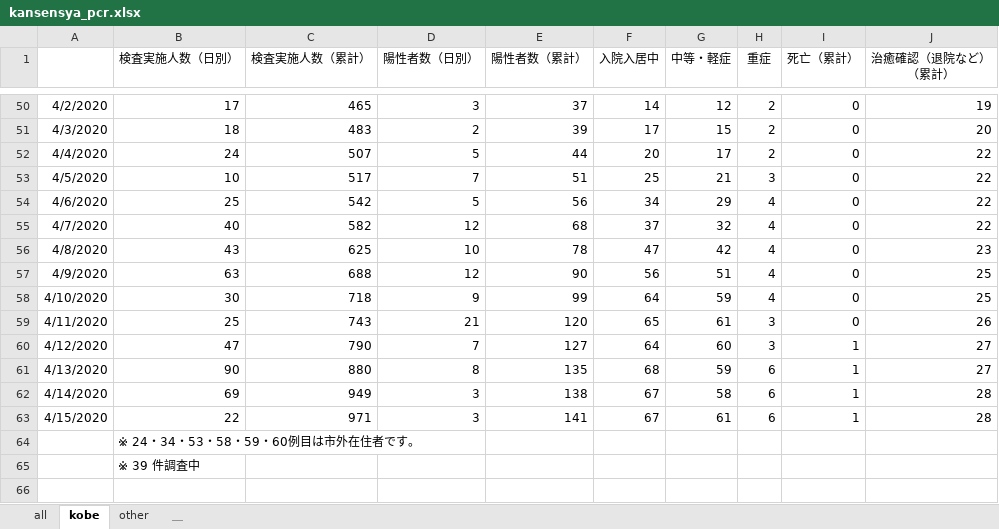
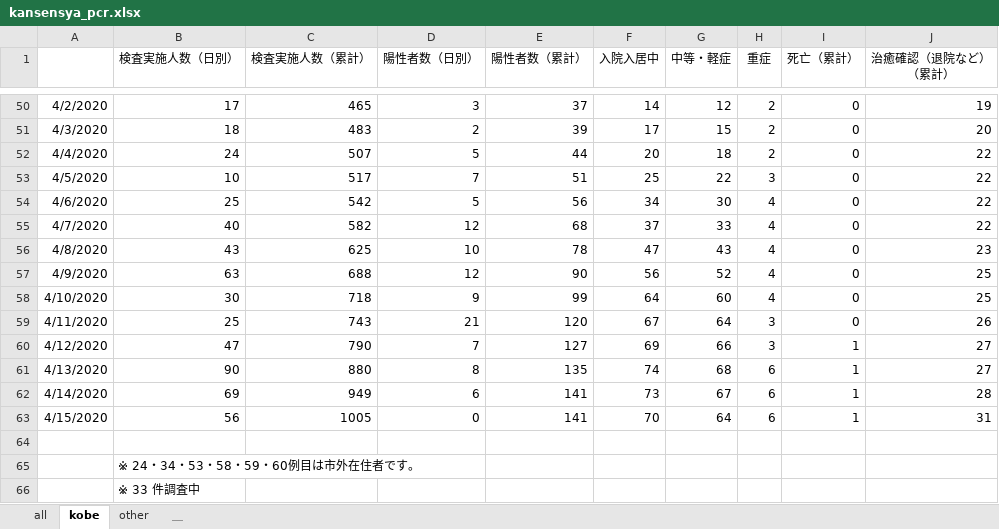
Before and after one commit to y-chan/covid19kobe-scraping, an Excel workbook: kansensya_pcr.xlsx, sheet kobe, drawn as a sheet; only a part is shown, gaps mark what is left out; values as stored, in another font and other column widths than the file's, no borders; addresses are those after the commit; the diff names each change by its address in the sheet, - before the commit and + after, or states it on an @@ line.

```diff
--- a/kansensya_pcr.xlsx (sheet kobe)
+++ b/kansensya_pcr.xlsx (sheet kobe)
-G52 (中等・軽症): 17
+G52 (中等・軽症): 18
-G53 (中等・軽症): 21
+G53 (中等・軽症): 22
-G54 (中等・軽症): 29
+G54 (中等・軽症): 30
-G55 (中等・軽症): 32
+G55 (中等・軽症): 33
-G56 (中等・軽症): 42
+G56 (中等・軽症): 43
-G57 (中等・軽症): 51
+G57 (中等・軽症): 52
-G58 (中等・軽症): 59
+G58 (中等・軽症): 60
-F59 (入院入居中): 65
+F59 (入院入居中): 67
-G59 (中等・軽症): 61
+G59 (中等・軽症): 64
-F60 (入院入居中): 64
+F60 (入院入居中): 69
-G60 (中等・軽症): 60
+G60 (中等・軽症): 66
-F61 (入院入居中): 68
+F61 (入院入居中): 74
-G61 (中等・軽症): 59
+G61 (中等・軽症): 68
-D62 (陽性者数（日別）): 3
+D62 (陽性者数（日別）): 6
-E62 (陽性者数（累計）): 138
+E62 (陽性者数（累計）): 141
-F62 (入院入居中): 67
+F62 (入院入居中): 73
-G62 (中等・軽症): 58
+G62 (中等・軽症): 67
-B63 (検査実施人数（日別）): 22
+B63 (検査実施人数（日別）): 56
-C63 (検査実施人数（累計）): 971
+C63 (検査実施人数（累計）): 1005
-D63 (陽性者数（日別）): 3
+D63 (陽性者数（日別）): 0
-F63 (入院入居中): 67
+F63 (入院入居中): 70
-G63 (中等・軽症): 61
+G63 (中等・軽症): 64
-J63 (治癒確認（退院など） （累計）): 28
+J63 (治癒確認（退院など） （累計）): 31
+row 64: (empty)
-B66 (検査実施人数（日別）): ※ 39 件調査中
+B66 (検査実施人数（日別）): ※ 33 件調査中
```
Also changed, not shown: sheet all, sheet other, 1 other file.
